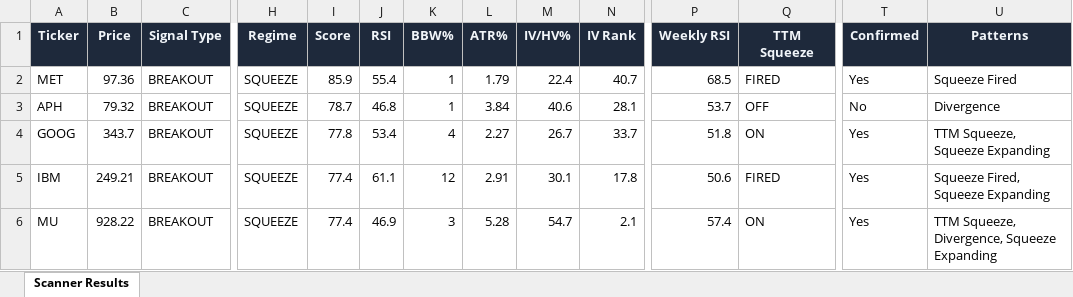
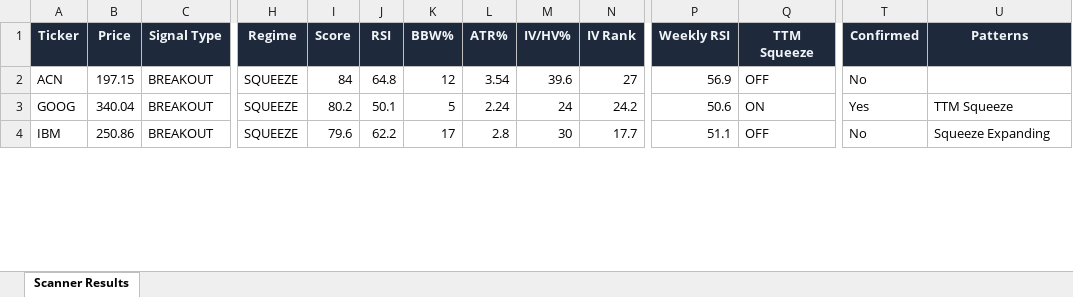
Before and after one commit to 6000rr4n/BM-screener, an Excel workbook: output/scanner_results.xlsx, sheet Scanner Results, drawn as a sheet; only a part is shown, gaps mark what is left out; values as stored, in another font and other column widths than the file's, no borders; removed rows and columns are numbered as before the commit, all else as after; rows hold the shown columns only; the diff covers the shown part only; the diff names each change by its address in the sheet, - before the commit and + after, or states it on an @@ line.

```diff
--- a/output/scanner_results.xlsx (sheet Scanner Results)
+++ b/output/scanner_results.xlsx (sheet Scanner Results)
-row 2: MET | 97.36 | BREAKOUT | SQUEEZE | 85.9 | 55.4 | 1 | 1.79 | 22.4 | 40.7 | 68.5 | FIRED | Yes | Squeeze Fired
-row 3: APH | 79.32 | BREAKOUT | SQUEEZE | 78.7 | 46.8 | 1 | 3.84 | 40.6 | 28.1 | 53.7 | OFF | No | Divergence
+row 2: ACN | 197.15 | BREAKOUT | SQUEEZE | 84 | 64.8 | 12 | 3.54 | 39.6 | 27 | 56.9 | OFF | No
-B3 (Price): 343.7
+B3 (Price): 340.04
-I3 (Score): 77.8
+I3 (Score): 80.2
-J3 (RSI): 53.4
+J3 (RSI): 50.1
-K3 (BBW%): 4
+K3 (BBW%): 5
-L3 (ATR%): 2.27
+L3 (ATR%): 2.24
-M3 (IV/HV%): 26.7
+M3 (IV/HV%): 24
-N3 (IV Rank): 33.7
+N3 (IV Rank): 24.2
-P3 (Weekly RSI): 51.8
+P3 (Weekly RSI): 50.6
-U3 (Patterns): TTM Squeeze, Squeeze Expanding
+U3 (Patterns): TTM Squeeze
-B4 (Price): 249.21
+B4 (Price): 250.86
-I4 (Score): 77.4
+I4 (Score): 79.6
-J4 (RSI): 61.1
+J4 (RSI): 62.2
-K4 (BBW%): 12
+K4 (BBW%): 17
-L4 (ATR%): 2.91
+L4 (ATR%): 2.8
-M4 (IV/HV%): 30.1
+M4 (IV/HV%): 30
-N4 (IV Rank): 17.8
+N4 (IV Rank): 17.7
-P4 (Weekly RSI): 50.6
+P4 (Weekly RSI): 51.1
-Q4 (TTM Squeeze): FIRED
+Q4 (TTM Squeeze): OFF
-T4 (Confirmed): Yes
+T4 (Confirmed): No
-U4 (Patterns): Squeeze Fired, Squeeze Expanding
+U4 (Patterns): Squeeze Expanding
-row 6: MU | 928.22 | BREAKOUT | SQUEEZE | 77.4 | 46.9 | 3 | 5.28 | 54.7 | 2.1 | 57.4 | ON | Yes | TTM Squeeze, Divergence, Squeeze Expanding
```
Also changed, not shown: 9 added rows, 12 removed rows and 109 edited cells elsewhere in this sheet, 1 other file.
